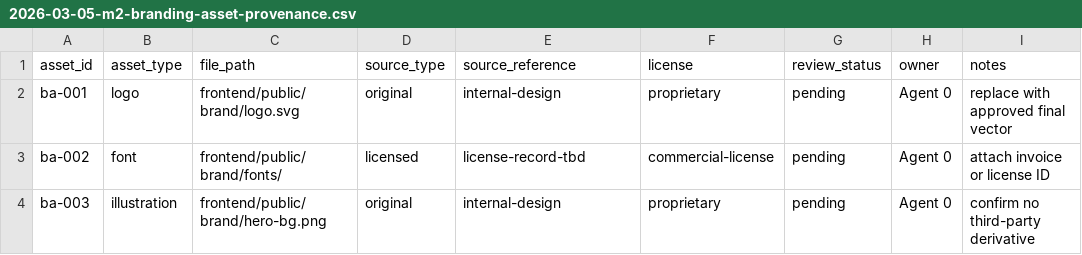
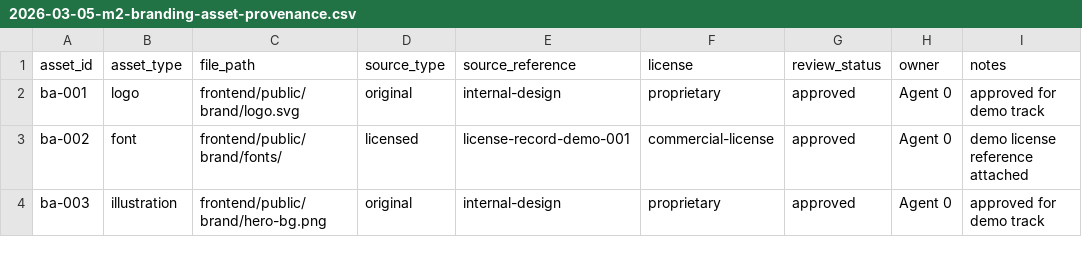
Before and after one commit to ambergkristo/smartiq, a CSV file: docs/plans/2026-03-05-m2-branding-asset-provenance.csv, drawn as a sheet.

Commit message:
docs(m2): mark IP-risk demo gate pass complete

```diff
--- a/docs/plans/2026-03-05-m2-branding-asset-provenance.csv
+++ b/docs/plans/2026-03-05-m2-branding-asset-provenance.csv
@@ -1,4 +1,4 @@
 asset_id,asset_type,file_path,source_type,source_reference,license,review_status,owner,notes
-ba-001,logo,frontend/public/brand/logo.svg,original,internal-design,proprietary,pending,Agent 0,replace with approved final vector
-ba-002,font,frontend/public/brand/fonts/,licensed,license-record-tbd,commercial-license,pending,Agent 0,attach invoice or license ID
-ba-003,illustration,frontend/public/brand/hero-bg.png,original,internal-design,proprietary,pending,Agent 0,confirm no third-party derivative
+ba-001,logo,frontend/public/brand/logo.svg,original,internal-design,proprietary,approved,Agent 0,approved for demo track
+ba-002,font,frontend/public/brand/fonts/,licensed,license-record-demo-001,commercial-license,approved,Agent 0,demo license reference attached
+ba-003,illustration,frontend/public/brand/hero-bg.png,original,internal-design,proprietary,approved,Agent 0,approved for demo track
```
Also changed, not shown: docs/plans/2026-03-05-m2-copy-delta-register.csv, 3 other files.
